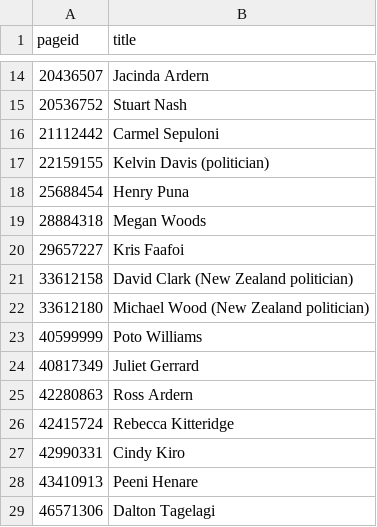
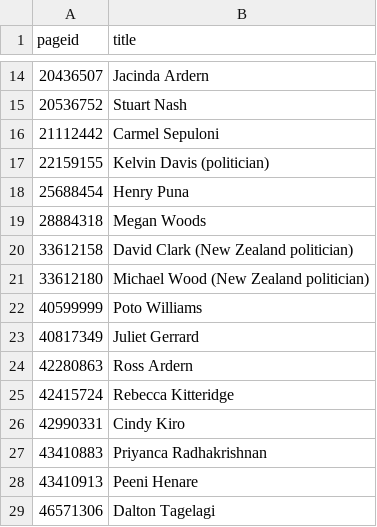
Before and after one commit to every-politician-scrapers/new-zealand-cabinet, a CSV file: enwiki/index.csv, drawn as a sheet; only a part is shown, gaps mark what is left out.

```diff
--- a/enwiki/index.csv
+++ b/enwiki/index.csv
@@ -19,3 +19,2 @@ pageid,title
 28884318,Megan Woods
-29657227,Kris Faafoi
 33612158,David Clark (New Zealand politician)
@@ -27,2 +26,3 @@ pageid,title
 42990331,Cindy Kiro
+43410883,Priyanca Radhakrishnan
 43410913,Peeni Henare
```
Also changed, not shown: 3 other files.
